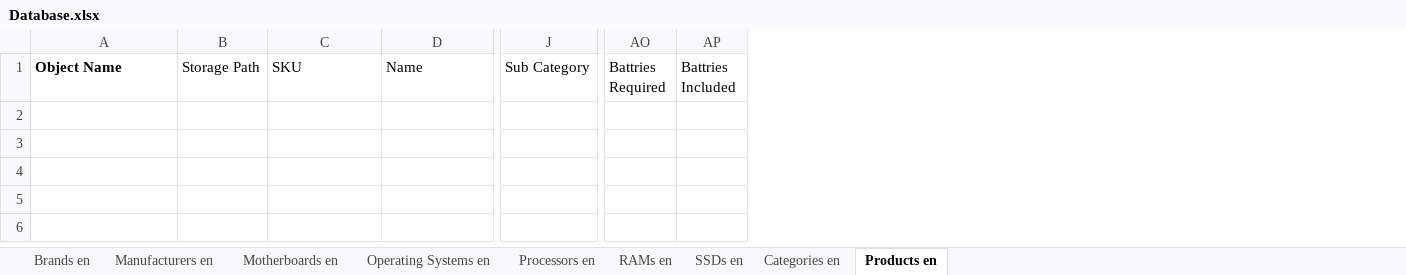
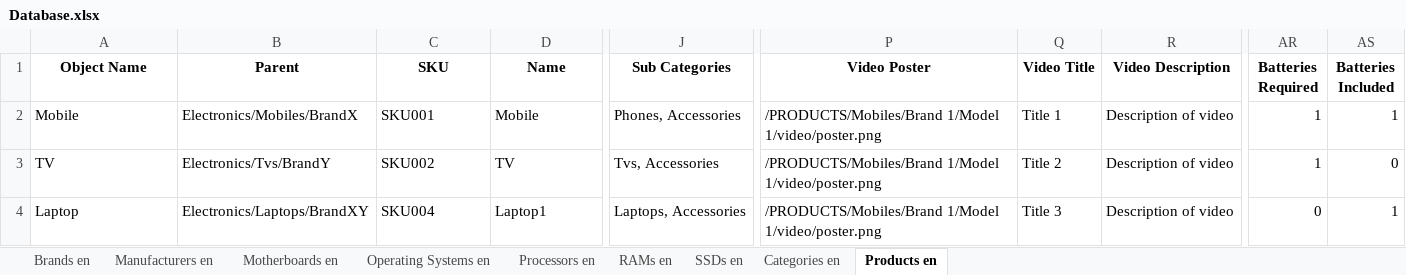
Before and after one commit to siwachs/PIM-System, an Excel workbook: imports/Database.xlsx, sheet Products en, drawn as a sheet; only a part is shown, gaps mark what is left out; values as stored, in another font and other column widths than the file's, no borders; removed rows and columns are numbered as before the commit, all else as after; rows hold the shown columns only; the diff covers the shown part only; the diff names each change by its address in the sheet, - before the commit and + after, or states it on an @@ line.

Commit message:
Complete Imports Script

```diff
--- a/imports/Database.xlsx (sheet Products en)
+++ b/imports/Database.xlsx (sheet Products en)
-column B (Storage Path), empty
+column B (Parent), empty
-column J (Sub Category), empty
+column J (Sub Categories), empty
+column P (Video Poster), empty
+column Q (Video Title), empty
+column R (Video Description), empty
-column AO (Battries Required), empty
-column AP (Battries Included), empty
+column AR (Batteries Required), empty
+column AS (Batteries Included), empty
-A1 alignment: left
+A1 alignment: center
@@ C1:D1 bold: off → on, alignment: left → center @@
+row 2: Mobile | Electronics/Mobiles/BrandX | SKU001 | Mobile | Phones, Accessories | /PRODUCTS/Mobiles/Brand 1/Model 1/video/poster.png | Title 1 | Description of video | 1 | 1
+row 3: TV | Electronics/Tvs/BrandY | SKU002 | TV | Tvs, Accessories | /PRODUCTS/Mobiles/Brand 1/Model 1/video/poster.png | Title 2 | Description of video | 1 | 0
+row 4: Laptop | Electronics/Laptops/BrandXY | SKU004 | Laptop1 | Laptops, Accessories | /PRODUCTS/Mobiles/Brand 1/Model 1/video/poster.png | Title 3 | Description of video | 0 | 1
```
Also changed, not shown: cell formats elsewhere in this sheet, sheet Categories en, 6 other files.
